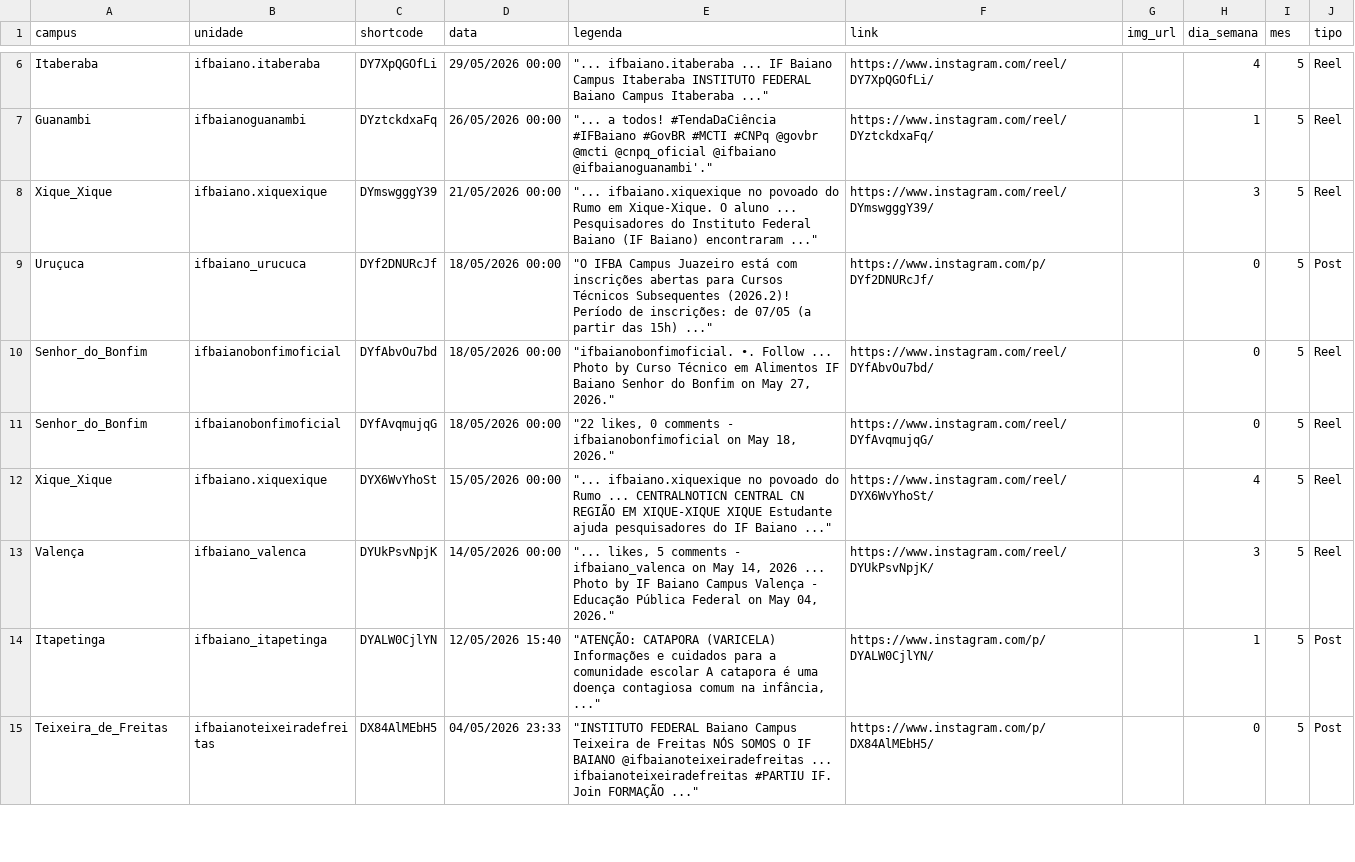
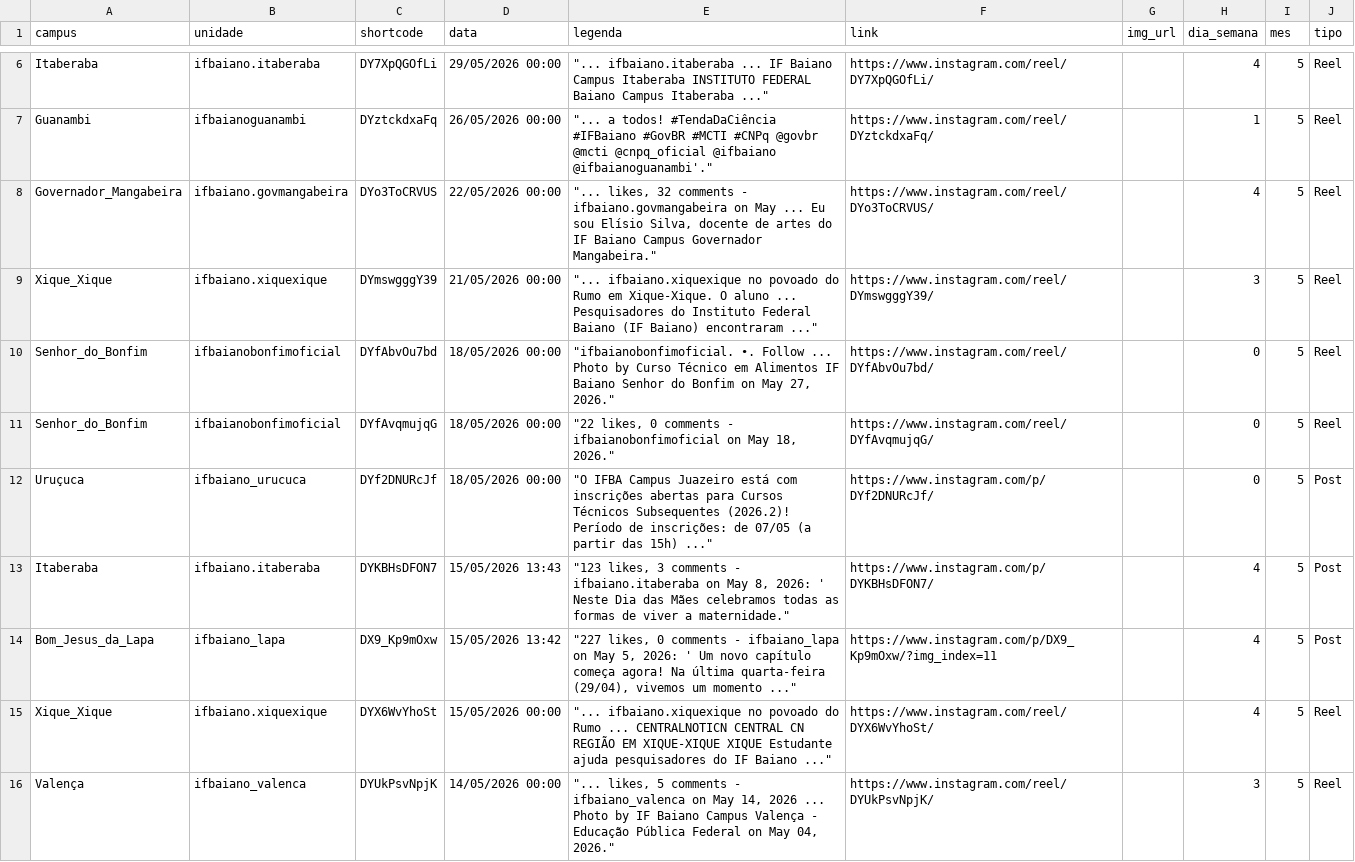
Before and after one commit to ascomifbaiano/socialmedia, a CSV file: data/publicacoes_2026.csv, drawn as a sheet; only a part is shown, gaps mark what is left out; the shorter side is filled out with more unchanged rows.

```diff
--- a/data/publicacoes_2026.csv
+++ b/data/publicacoes_2026.csv
@@ -7,6 +7,9 @@
 "Guanambi","ifbaianoguanambi","DYztckdxaFq","26/05/2026 00:00","""... a todos! #TendaDaCiência #IFBaiano #GovBR #MCTI #CNPq @govbr @mcti @cnpq_oficial @ifbaiano @ifbaianoguanambi'.""","https://www.instagram.com/reel/DYztckdxaFq/","","1","5","Reel"
+"Governador_Mangabeira","ifbaiano.govmangabeira","DYo3ToCRVUS","22/05/2026 00:00","""... likes, 32 comments - ifbaiano.govmangabeira on May ... Eu sou Elísio Silva, docente de artes do IF Baiano Campus Governador Mangabeira.""","https://www.instagram.com/reel/DYo3ToCRVUS/","","4","5","Reel"
 "Xique_Xique","ifbaiano.xiquexique","DYmswgggY39","21/05/2026 00:00","""... ifbaiano.xiquexique no povoado do Rumo em Xique-Xique. O aluno ... Pesquisadores do Instituto Federal Baiano (IF Baiano) encontraram ...""","https://www.instagram.com/reel/DYmswgggY39/","","3","5","Reel"
-"Uruçuca","ifbaiano_urucuca","DYf2DNURcJf","18/05/2026 00:00","""O IFBA Campus Juazeiro está com inscrições abertas para Cursos Técnicos Subsequentes (2026.2)! Período de inscrições: de 07/05 (a partir das 15h) ...""","https://www.instagram.com/p/DYf2DNURcJf/","","0","5","Post"
 "Senhor_do_Bonfim","ifbaianobonfimoficial","DYfAbvOu7bd","18/05/2026 00:00","""ifbaianobonfimoficial. •. Follow ... Photo by Curso Técnico em Alimentos IF Baiano Senhor do Bonfim on May 27, 2026.""","https://www.instagram.com/reel/DYfAbvOu7bd/","","0","5","Reel"
 "Senhor_do_Bonfim","ifbaianobonfimoficial","DYfAvqmujqG","18/05/2026 00:00","""22 likes, 0 comments - ifbaianobonfimoficial on May 18, 2026.""","https://www.instagram.com/reel/DYfAvqmujqG/","","0","5","Reel"
+"Uruçuca","ifbaiano_urucuca","DYf2DNURcJf","18/05/2026 00:00","""O IFBA Campus Juazeiro está com inscrições abertas para Cursos Técnicos Subsequentes (2026.2)! Período de inscrições: de 07/05 (a partir das 15h) ...""","https://www.instagram.com/p/DYf2DNURcJf/","","0","5","Post"
+"Itaberaba","ifbaiano.itaberaba","DYKBHsDFON7","15/05/2026 13:43","""123 likes, 3 comments - ifbaiano.itaberaba on May 8, 2026: ' Neste Dia das Mães celebramos todas as formas de viver a maternidade.""","https://www.instagram.com/p/DYKBHsDFON7/","","4","5","Post"
+"Bom_Jesus_da_Lapa","ifbaiano_lapa","DX9_Kp9mOxw","15/05/2026 13:42","""227 likes, 0 comments - ifbaiano_lapa on May 5, 2026: ' Um novo capítulo começa agora! Na última quarta-feira (29/04), vivemos um momento ...""","https://www.instagram.com/p/DX9_Kp9mOxw/?img_index=11","","4","5","Post"
 "Xique_Xique","ifbaiano.xiquexique","DYX6WvYhoSt","15/05/2026 00:00","""... ifbaiano.xiquexique no povoado do Rumo ... CENTRALNOTICN CENTRAL CN REGIÃO EM XIQUE-XIQUE XIQUE Estudante ajuda pesquisadores do IF Baiano ...""","https://www.instagram.com/reel/DYX6WvYhoSt/","","4","5","Reel"
```
Also changed, not shown: data/Bom_Jesus_da_Lapa/Bom_Jesus_da_Lapa_2026.csv, data/Governador_Mangabeira/Governador_Mangabeira_2026.csv, 2 other files.
